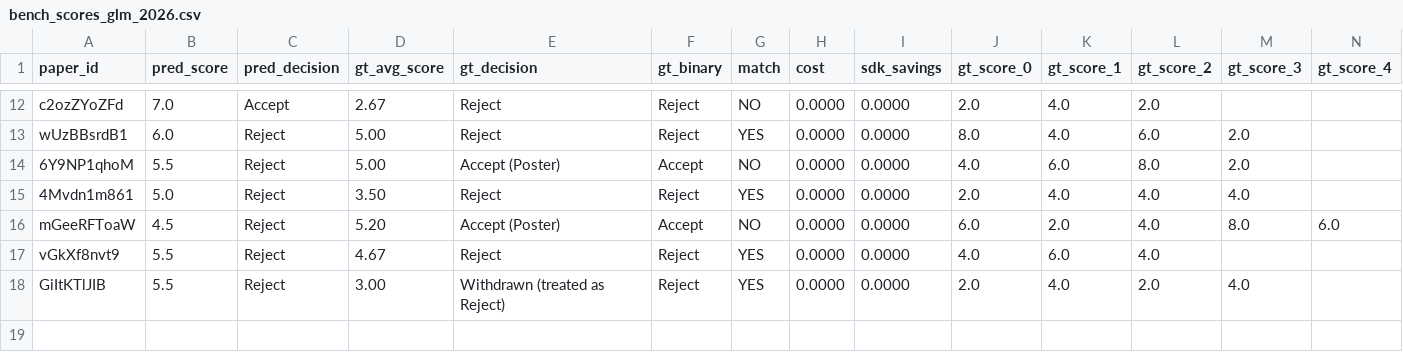
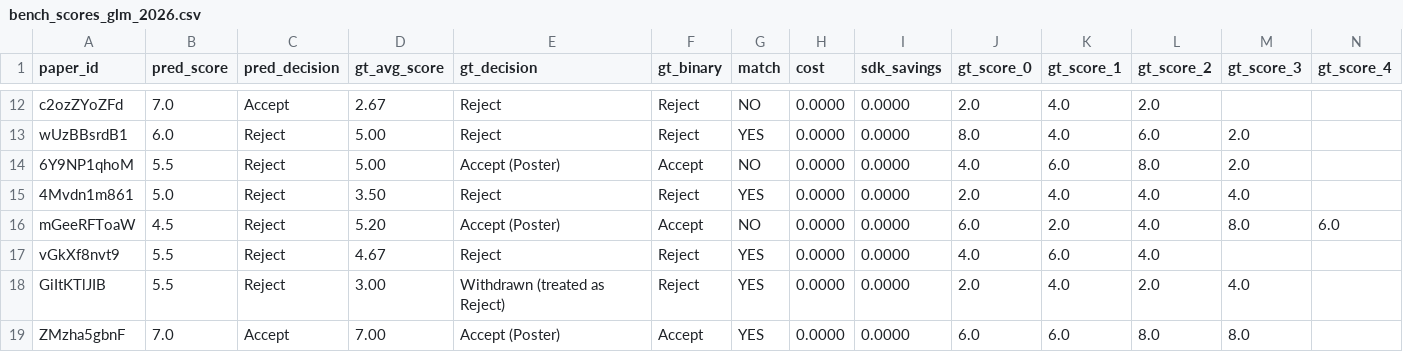
Before and after one commit to weathon/review_agent, a CSV file: new/results/bench_scores_glm_2026.csv, drawn as a sheet; only a part is shown, gaps mark what is left out; rows hold the shown columns only; the diff names each change by its address in the sheet, - before the commit and + after, or states it on an @@ line.

```diff
--- a/new/results/bench_scores_glm_2026.csv
+++ b/new/results/bench_scores_glm_2026.csv
+row 19: ZMzha5gbnF | 7.0 | Accept | 7.00 | Accept (Poster) | Accept | YES | 0.0000 | 0.0000 | 6.0 | 6.0 | 8.0 | 8.0
```
Also changed, not shown: 2 other files.
